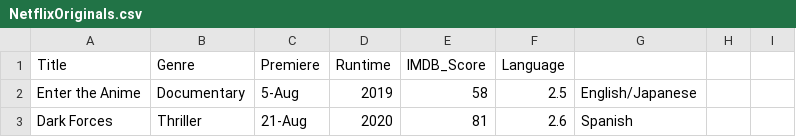
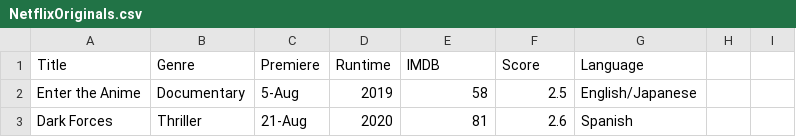
Before and after one commit to hollowspaces/COVID-19-Indonesia-Dataset, a CSV file: NetflixOriginals.csv, drawn as a sheet; only a part is shown.

Commit message:
commit changes

```diff
--- a/NetflixOriginals.csv
+++ b/NetflixOriginals.csv
@@ -1,2 +1,2 @@
-Title,Genre,Premiere,Runtime,IMDB_Score,Language,,,
+Title,Genre,Premiere,Runtime,IMDB,Score,Language,,
 Enter the Anime,Documentary,5-Aug,2019,58,2.5,English/Japanese,,
```
